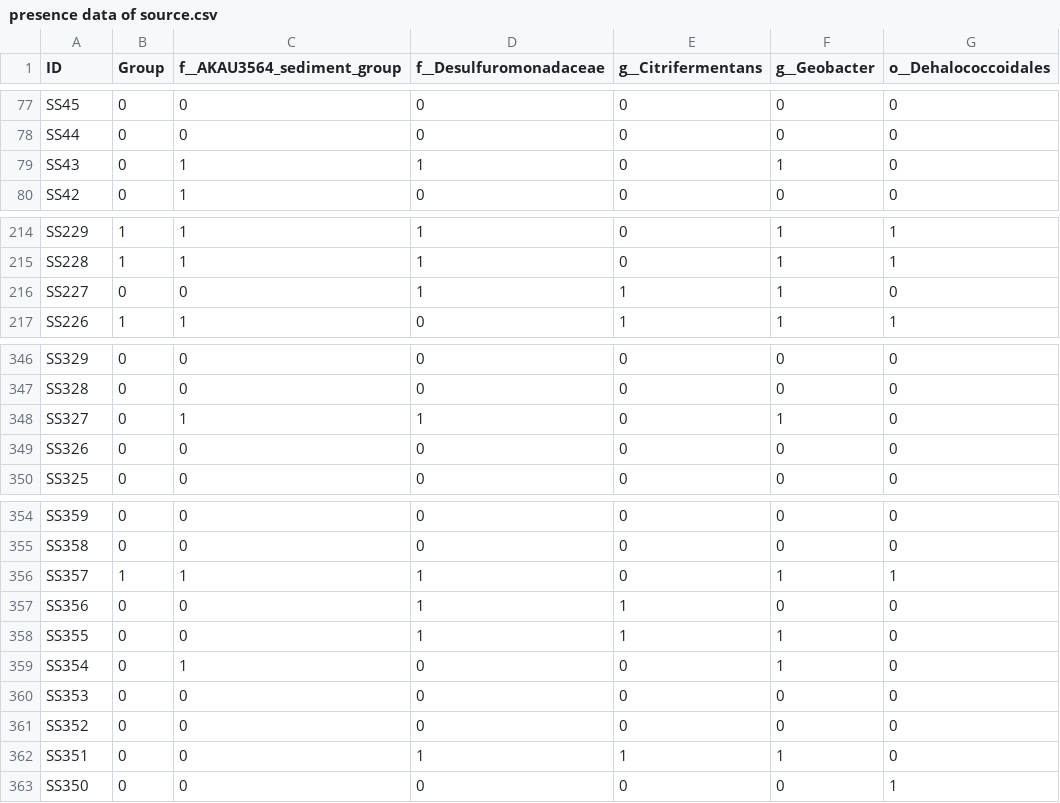
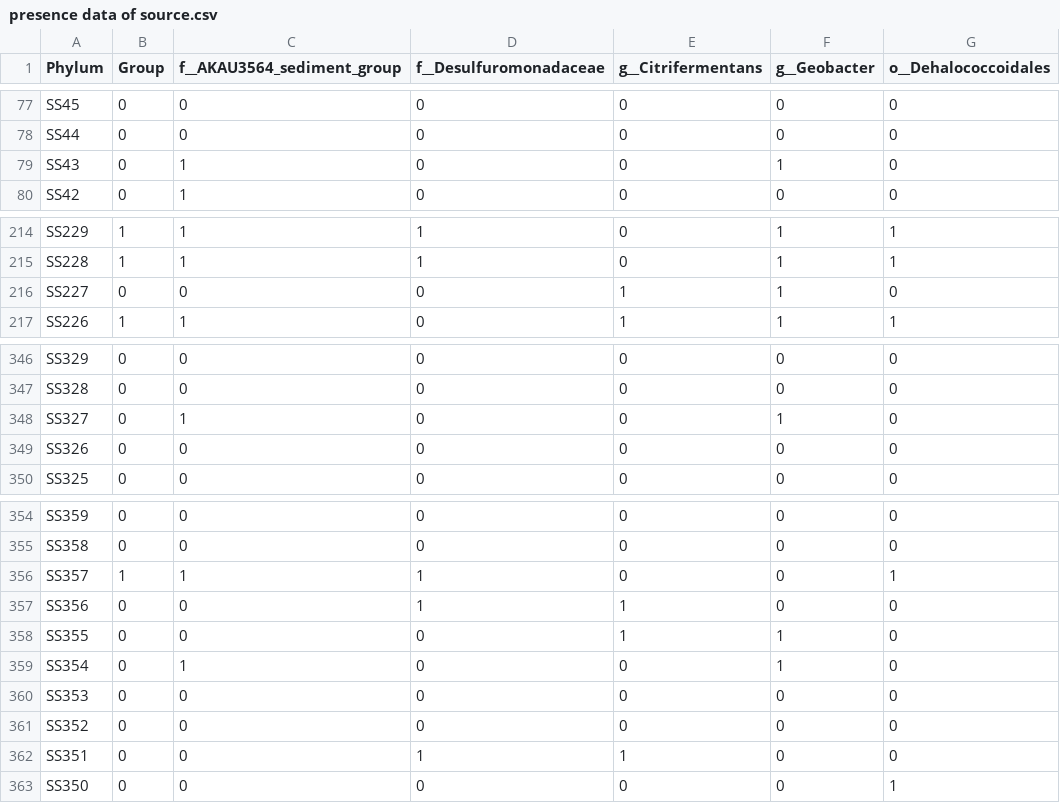
Before and after one commit to LLLLPC123/LLL, a CSV file: presence data of source.csv, drawn as a sheet; only a part is shown, gaps mark what is left out; the diff names each change by its address in the sheet, - before the commit and + after, or states it on an @@ line.

Commit message:
Update presence data of source.csv

```diff
--- a/presence data of source.csv
+++ b/presence data of source.csv
-A1: ID
+A1: Phylum
-D79 (f__Desulfuromonadaceae): 1
+D79 (f__Desulfuromonadaceae): 0
-D216 (f__Desulfuromonadaceae): 1
+D216 (f__Desulfuromonadaceae): 0
-D348 (f__Desulfuromonadaceae): 1
+D348 (f__Desulfuromonadaceae): 0
-F356 (g__Geobacter): 1
+F356 (g__Geobacter): 0
-D358 (f__Desulfuromonadaceae): 1
+D358 (f__Desulfuromonadaceae): 0
-F362 (g__Geobacter): 1
+F362 (g__Geobacter): 0
```
